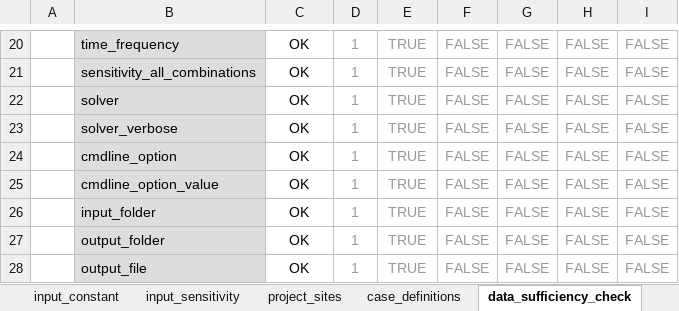
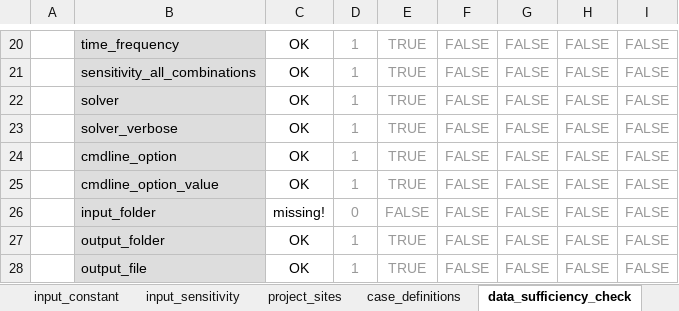
Before and after one commit to rl-institut/offgridders, an Excel workbook: inputs/input_template_excel.xlsx, sheet data_sufficiency_check, drawn as a sheet; only a part is shown, gaps mark what is left out; values as stored, in another font and other column widths than the file's, no borders; conditional formats not drawn; the diff names each change by its address in the sheet, - before the commit and + after, or states it on an @@ line.

```diff
--- a/inputs/input_template_excel.xlsx (sheet data_sufficiency_check)
+++ b/inputs/input_template_excel.xlsx (sheet data_sufficiency_check)
-C26: OK
+C26: missing!
-D26: 1
+D26: 0
-E26: TRUE
+E26: FALSE
```
Also changed, not shown: sheet case_definitions, sheet settings, sheet input_sensitivity, 5 other files.
